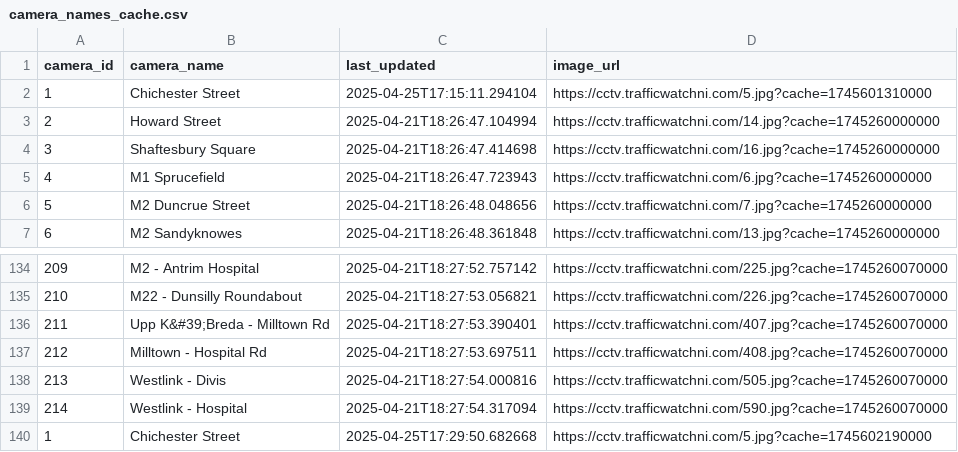
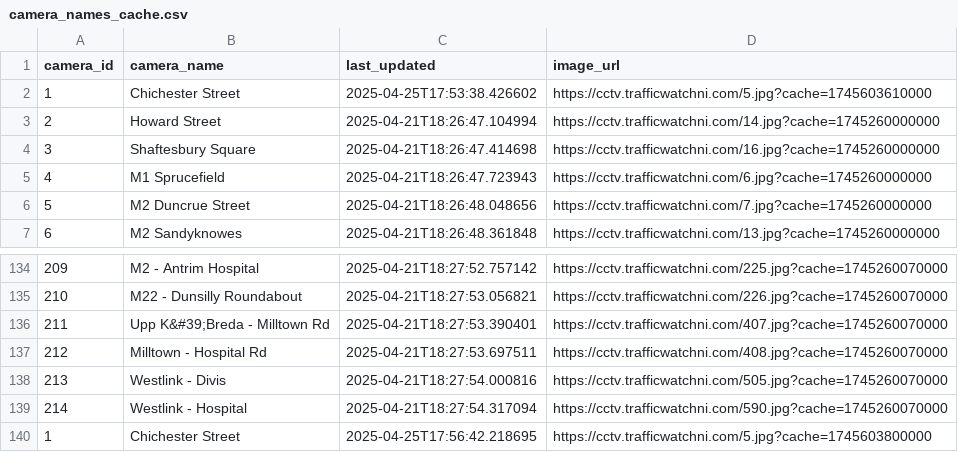
Before and after one commit to Mimir-AIP/Mimir-AIP-Go, a CSV file: src/Plugins/Input/TrafficWatchNIImage/camera_names_cache.csv, drawn as a sheet; only a part is shown, gaps mark what is left out.

```diff
--- a/src/Plugins/Input/TrafficWatchNIImage/camera_names_cache.csv
+++ b/src/Plugins/Input/TrafficWatchNIImage/camera_names_cache.csv
@@ -1,3 +1,3 @@
 camera_id,camera_name,last_updated,image_url
-1,Chichester Street,2025-04-25T17:15:11.294104,https://cctv.trafficwatchni.com/5.jpg?cache=1745601310000
+1,Chichester Street,2025-04-25T17:53:38.426602,https://cctv.trafficwatchni.com/5.jpg?cache=1745603610000
 2,Howard Street,2025-04-21T18:26:47.104994,https://cctv.trafficwatchni.com/14.jpg?cache=1745260000000
@@ -139,2 +139,2 @@ camera_id,camera_name,last_updated,image_url
 214,Westlink - Hospital,2025-04-21T18:27:54.317094,https://cctv.trafficwatchni.com/590.jpg?cache=1745260070000
-1,Chichester Street,2025-04-25T17:29:50.682668,https://cctv.trafficwatchni.com/5.jpg?cache=1745602190000
+1,Chichester Street,2025-04-25T17:56:42.218695,https://cctv.trafficwatchni.com/5.jpg?cache=1745603800000
```
Also changed, not shown: 13 other files.
